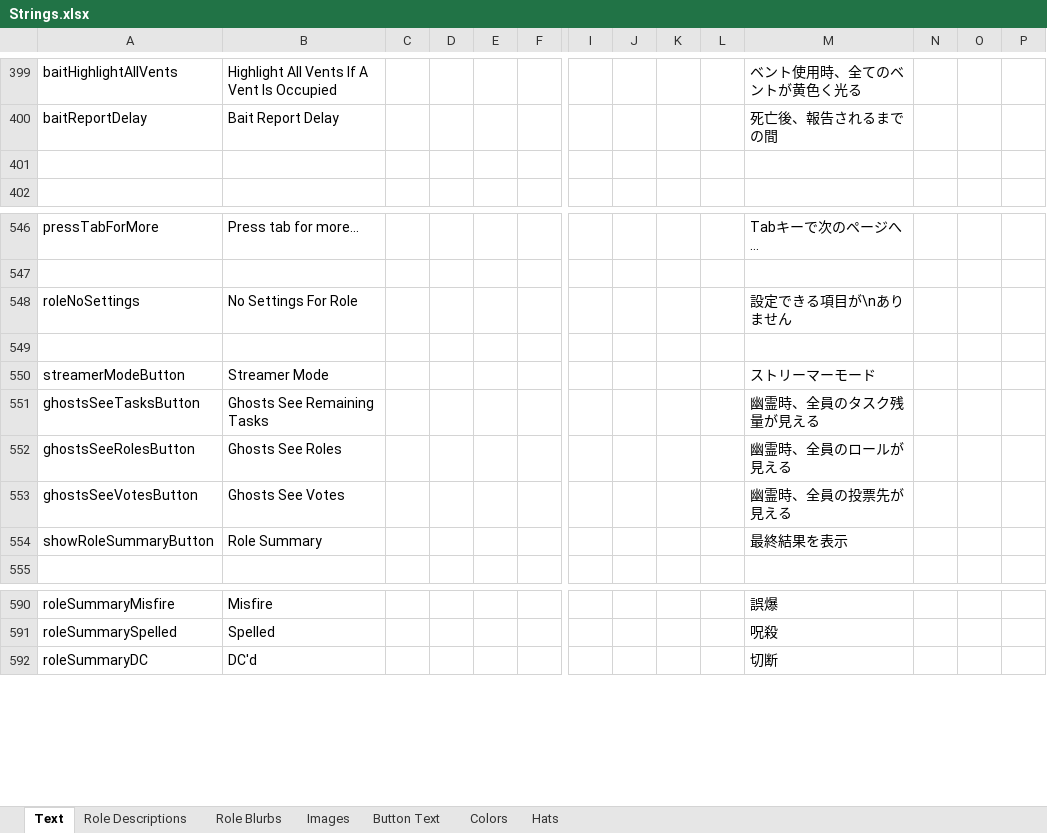
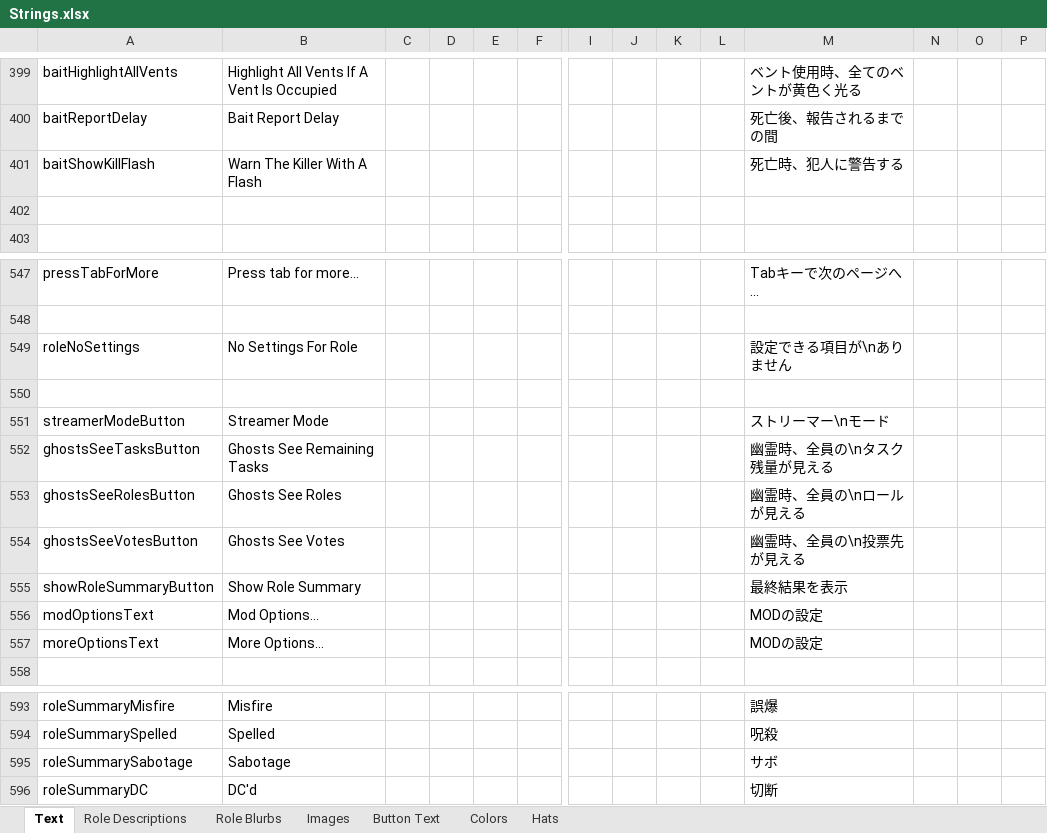
Before and after one commit to yukinogatari/TheOtherRoles-GM, an Excel workbook: Strings.xlsx, sheet Text, drawn as a sheet; only a part is shown, gaps mark what is left out; values as stored, in another font and other column widths than the file's, no borders; addresses are those after the commit; rows hold the shown columns only; the diff names each change by its address in the sheet, - before the commit and + after, or states it on an @@ line.

Commit message:
adding translations for the new update

```diff
--- a/Strings.xlsx (sheet Text)
+++ b/Strings.xlsx (sheet Text)
+row 401: baitShowKillFlash | Warn The Killer With A Flash |  |  |  |  |  |  |  |  | 死亡時、犯人に警告する
-M551: ストリーマーモード
+M551: ストリーマー\nモード
-M552: 幽霊時、全員のタスク残量が見える
+M552: 幽霊時、全員の\nタスク残量が見える
-M553: 幽霊時、全員のロールが見える
+M553: 幽霊時、全員の\nロールが見える
-M554: 幽霊時、全員の投票先が見える
+M554: 幽霊時、全員の\n投票先が見える
-B555: Role Summary
+B555: Show Role Summary
+row 556: modOptionsText | Mod Options... |  |  |  |  |  |  |  |  | MODの設定
+row 557: moreOptionsText | More Options... |  |  |  |  |  |  |  |  | MODの設定
+row 595: roleSummarySabotage | Sabotage |  |  |  |  |  |  |  |  | サボ
```
Also changed, not shown: 5 other files.
